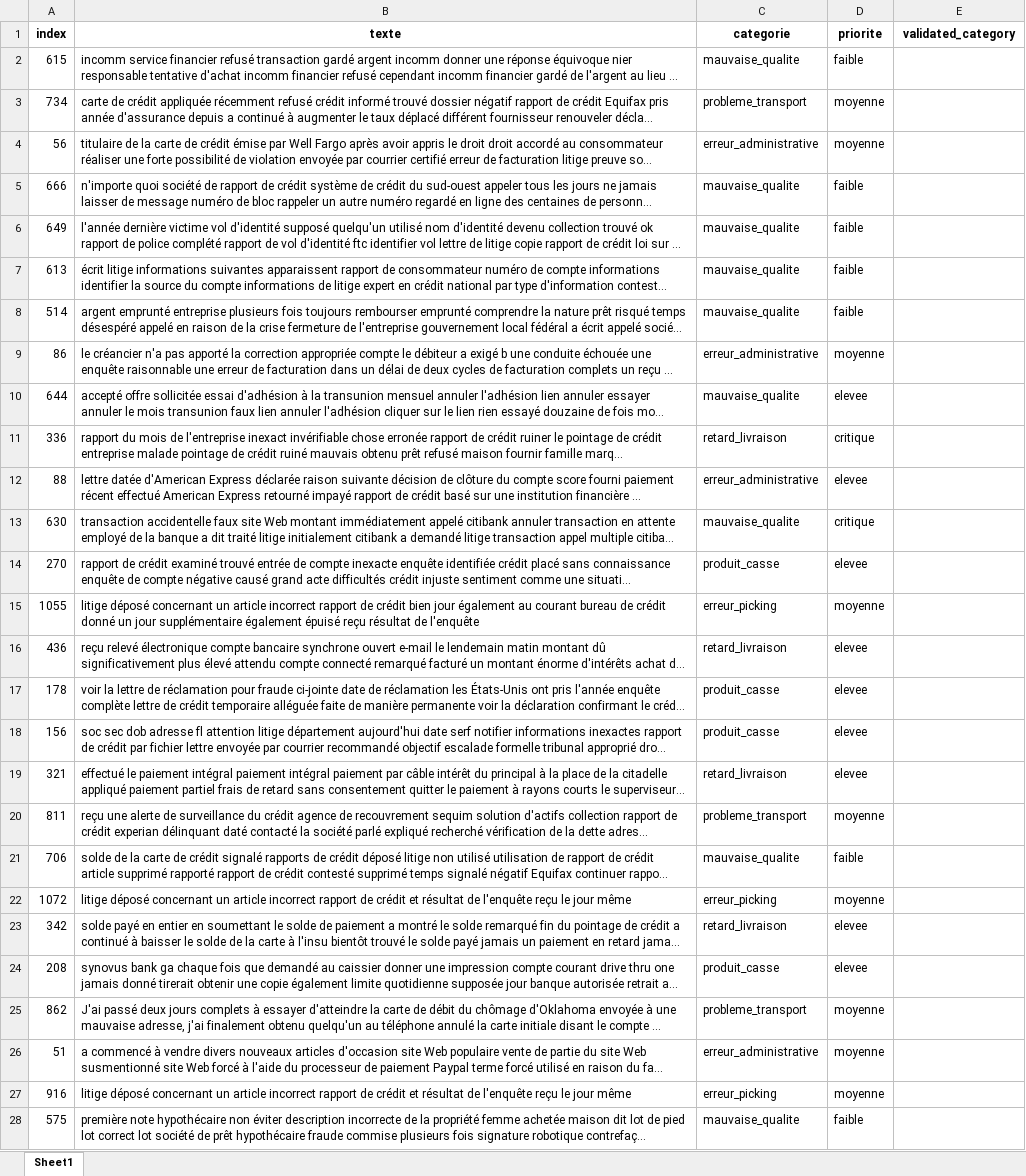
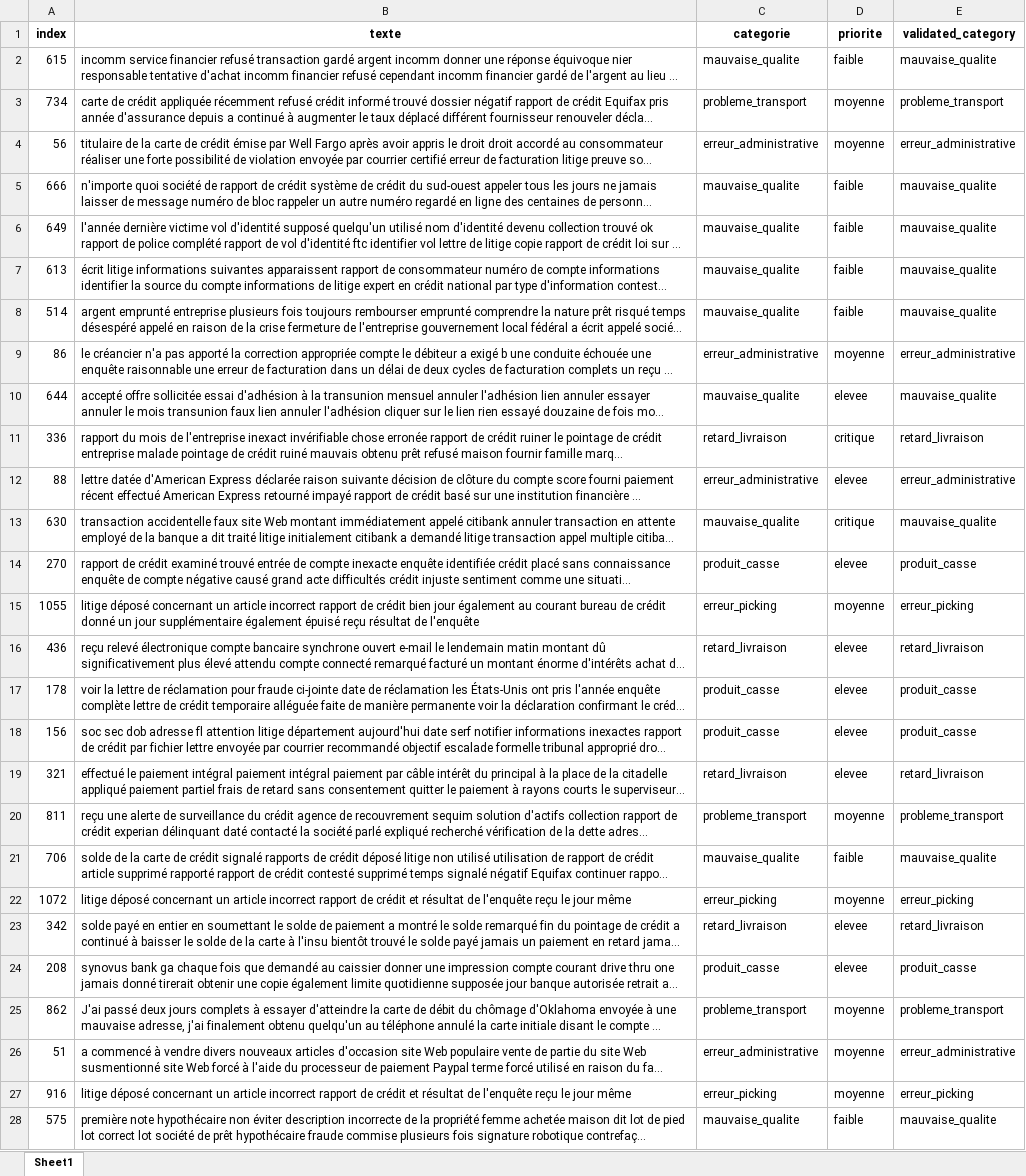
Before and after one commit to khaoula-elkadiri/PFA_Reclamations, an Excel workbook: ai-service/data/processed/validation_sample.xlsx, sheet Sheet1, drawn as a sheet; only a part is shown; long unchanged cells end in …; values as stored, in another font and other column widths than the file's, no borders; the diff covers the shown part only; the diff names each change by its address in the sheet, - before the commit and + after, or states it on an @@ line.

```diff
--- a/ai-service/data/processed/validation_sample.xlsx (sheet Sheet1)
+++ b/ai-service/data/processed/validation_sample.xlsx (sheet Sheet1)
-E2 (validated_category): (empty)
+E2 (validated_category): mauvaise_qualite
-E3 (validated_category): (empty)
+E3 (validated_category): probleme_transport
-E4 (validated_category): (empty)
+E4 (validated_category): erreur_administrative
-E5:E8 (validated_category): (empty)
+E5:E8 (validated_category): mauvaise_qualite
-E9 (validated_category): (empty)
+E9 (validated_category): erreur_administrative
-E10 (validated_category): (empty)
+E10 (validated_category): mauvaise_qualite
-E11 (validated_category): (empty)
+E11 (validated_category): retard_livraison
-E12 (validated_category): (empty)
+E12 (validated_category): erreur_administrative
-E13 (validated_category): (empty)
+E13 (validated_category): mauvaise_qualite
-E14 (validated_category): (empty)
+E14 (validated_category): produit_casse
-E15 (validated_category): (empty)
+E15 (validated_category): erreur_picking
-E16 (validated_category): (empty)
+E16 (validated_category): retard_livraison
-E17:E18 (validated_category): (empty)
+E17:E18 (validated_category): produit_casse
-E19 (validated_category): (empty)
+E19 (validated_category): retard_livraison
-E20 (validated_category): (empty)
+E20 (validated_category): probleme_transport
-E21 (validated_category): (empty)
+E21 (validated_category): mauvaise_qualite
-E22 (validated_category): (empty)
+E22 (validated_category): erreur_picking
-E23 (validated_category): (empty)
+E23 (validated_category): retard_livraison
-E24 (validated_category): (empty)
+E24 (validated_category): produit_casse
-E25 (validated_category): (empty)
+E25 (validated_category): probleme_transport
-E26 (validated_category): (empty)
+E26 (validated_category): erreur_administrative
-E27 (validated_category): (empty)
+E27 (validated_category): erreur_picking
-E28 (validated_category): (empty)
+E28 (validated_category): mauvaise_qualite
```
Also changed, not shown: 73 edited cells elsewhere in this sheet, 24 other files.
